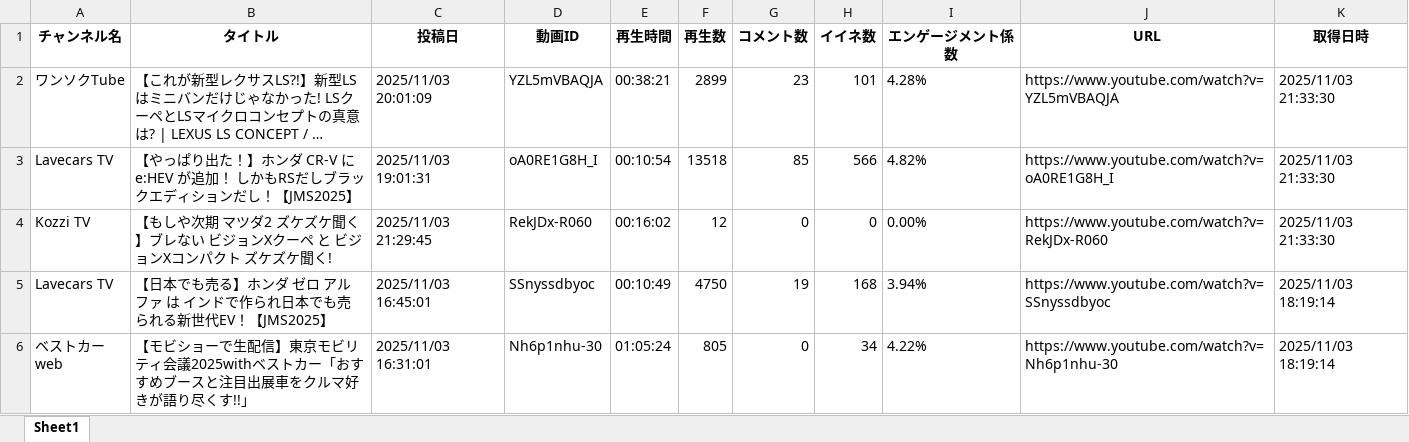
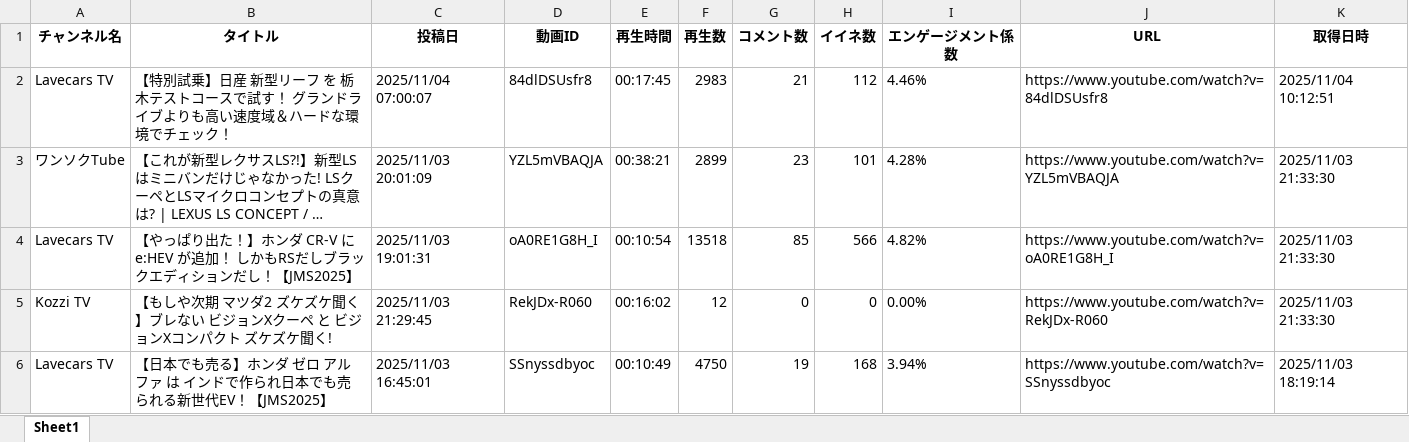
Before and after one commit to Takayoshi19890810/251015_YouTubeList, an Excel workbook: youtube_videos.xlsx, sheet Sheet1, drawn as a sheet; only a part is shown; the shorter side is filled out with more unchanged rows; long unchanged cells end in …; values as stored, in another font and other column widths than the file's, no borders; the diff names each change by its address in the sheet, - before the commit and + after, or states it on an @@ line.

```diff
--- a/youtube_videos.xlsx (sheet Sheet1)
+++ b/youtube_videos.xlsx (sheet Sheet1)
+row 2: Lavecars TV | 【特別試乗】日産 新型リーフ を 栃木テストコースで試す！ グランドライブよりも高い速度域＆ハードな環境でチェック！ | 2025/11/04 07:00:07 | 84dlDSUsfr8 | 00:17:45 | 2983 | 21 | 112 | 4.46% | https://www.youtube.com/watch?v=84dlDSUsfr8 | 2025/11/04 10:12:51
```
